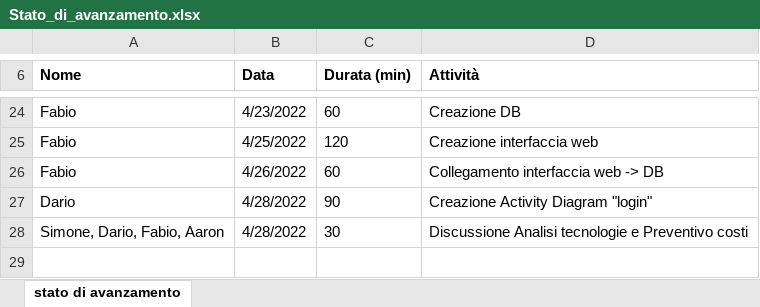
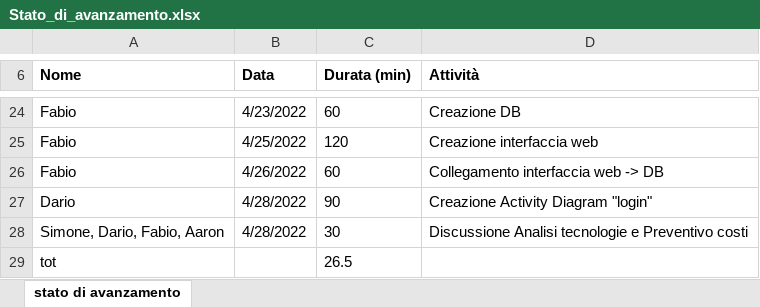
Before and after one commit to golinoswago/COME, an Excel workbook: LavoroGruppo/Consegna3/Stato_di_avanzamento.xlsx, sheet stato di avanzamento, drawn as a sheet; only a part is shown, gaps mark what is left out; values as stored, in another font and other column widths than the file's, no borders; the diff names each change by its address in the sheet, - before the commit and + after, or states it on an @@ line.

```diff
--- a/LavoroGruppo/Consegna3/Stato_di_avanzamento.xlsx (sheet stato di avanzamento)
+++ b/LavoroGruppo/Consegna3/Stato_di_avanzamento.xlsx (sheet stato di avanzamento)
+row 29: tot |  | 26.5
```
Also changed, not shown: 2 other files.
